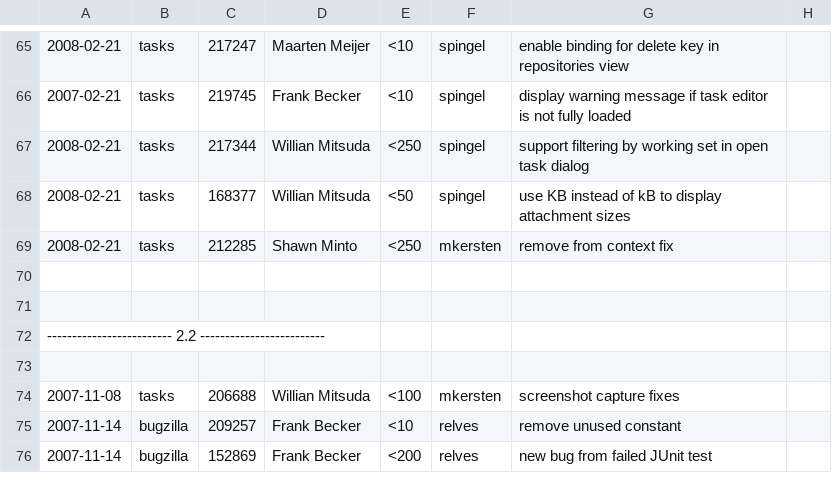
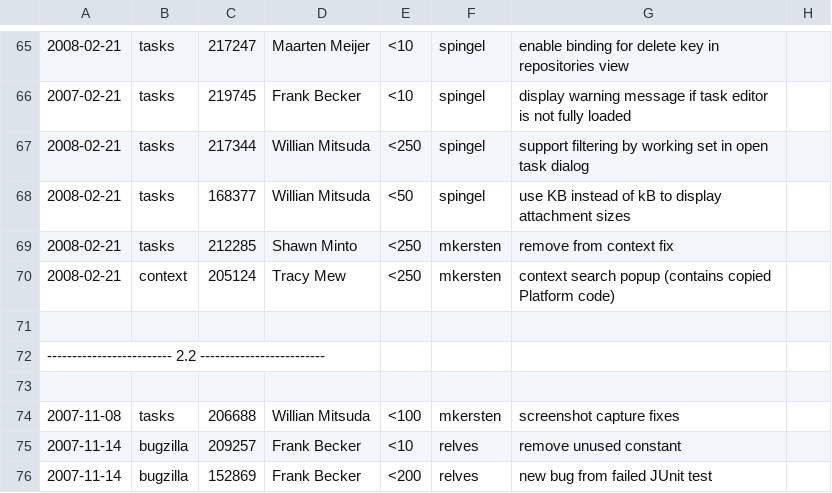
Before and after one commit to eclipse-mylyn/mylyn-website, a CSV file: doc/mylyn-iplog.csv, drawn as a sheet; only a part is shown, gaps mark what is left out; the diff names each change by its address in the sheet, - before the commit and + after, or states it on an @@ line.

Commit message:
RESOLVED - bug 205124: [patch] add inplace view for Active Search https://bugs.eclipse.org/bugs/show_bug.cgi?id=205124

```diff
--- a/doc/mylyn-iplog.csv
+++ b/doc/mylyn-iplog.csv
-row 70: (empty)
+row 70: 2008-02-21 | context | 205124 | Tracy Mew | <250 | mkersten | context search popup (contains copied Platform code)
```
